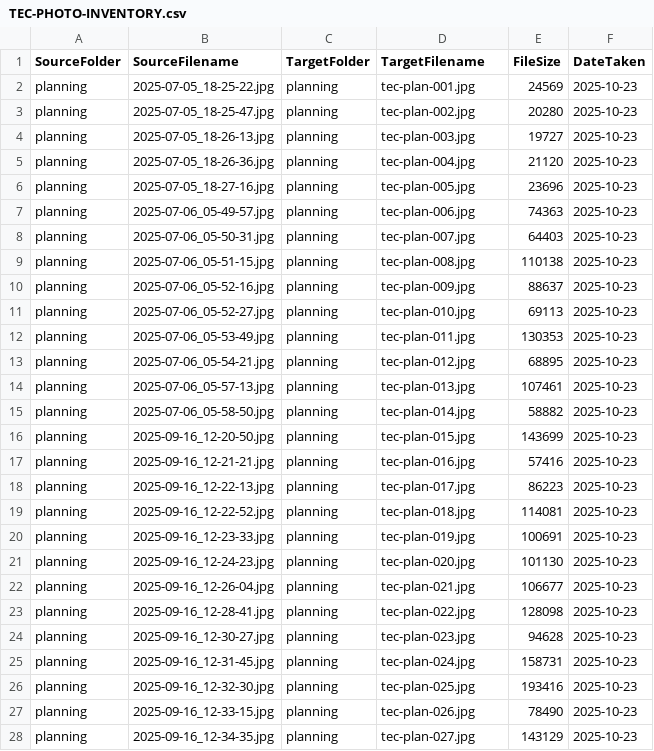
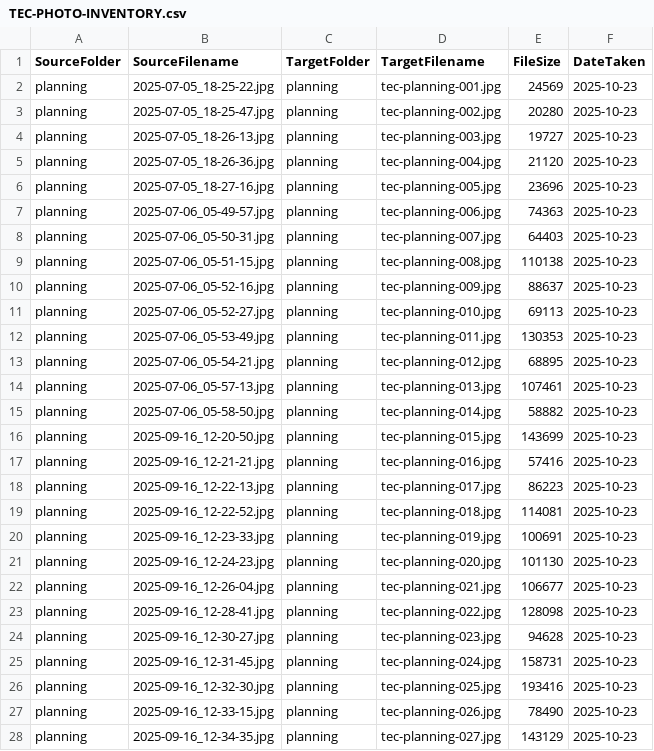
Before and after one commit to lcilliers/hobbies-modelling4comfort, a CSV file: projects-working/traditional-english-cottage/TEC-PHOTO-INVENTORY.csv, drawn as a sheet; only a part is shown; the diff covers the shown part only.

```diff
--- a/projects-working/traditional-english-cottage/TEC-PHOTO-INVENTORY.csv
+++ b/projects-working/traditional-english-cottage/TEC-PHOTO-INVENTORY.csv
@@ -1,28 +1,28 @@
 "SourceFolder","SourceFilename","TargetFolder","TargetFilename","FileSize","DateTaken"
-"planning","2025-07-05_18-25-22.jpg","planning","tec-plan-001.jpg","24569","2025-10-23"
-"planning","2025-07-05_18-25-47.jpg","planning","tec-plan-002.jpg","20280","2025-10-23"
-"planning","2025-07-05_18-26-13.jpg","planning","tec-plan-003.jpg","19727","2025-10-23"
-"planning","2025-07-05_18-26-36.jpg","planning","tec-plan-004.jpg","21120","2025-10-23"
-"planning","2025-07-05_18-27-16.jpg","planning","tec-plan-005.jpg","23696","2025-10-23"
-"planning","2025-07-06_05-49-57.jpg","planning","tec-plan-006.jpg","74363","2025-10-23"
-"planning","2025-07-06_05-50-31.jpg","planning","tec-plan-007.jpg","64403","2025-10-23"
-"planning","2025-07-06_05-51-15.jpg","planning","tec-plan-008.jpg","110138","2025-10-23"
-"planning","2025-07-06_05-52-16.jpg","planning","tec-plan-009.jpg","88637","2025-10-23"
-"planning","2025-07-06_05-52-27.jpg","planning","tec-plan-010.jpg","69113","2025-10-23"
-"planning","2025-07-06_05-53-49.jpg","planning","tec-plan-011.jpg","130353","2025-10-23"
-"planning","2025-07-06_05-54-21.jpg","planning","tec-plan-012.jpg","68895","2025-10-23"
-"planning","2025-07-06_05-57-13.jpg","planning","tec-plan-013.jpg","107461","2025-10-23"
-"planning","2025-07-06_05-58-50.jpg","planning","tec-plan-014.jpg","58882","2025-10-23"
-"planning","2025-09-16_12-20-50.jpg","planning","tec-plan-015.jpg","143699","2025-10-23"
-"planning","2025-09-16_12-21-21.jpg","planning","tec-plan-016.jpg","57416","2025-10-23"
-"planning","2025-09-16_12-22-13.jpg","planning","tec-plan-017.jpg","86223","2025-10-23"
-"planning","2025-09-16_12-22-52.jpg","planning","tec-plan-018.jpg","114081","2025-10-23"
-"planning","2025-09-16_12-23-33.jpg","planning","tec-plan-019.jpg","100691","2025-10-23"
-"planning","2025-09-16_12-24-23.jpg","planning","tec-plan-020.jpg","101130","2025-10-23"
-"planning","2025-09-16_12-26-04.jpg","planning","tec-plan-021.jpg","106677","2025-10-23"
-"planning","2025-09-16_12-28-41.jpg","planning","tec-plan-022.jpg","128098","2025-10-23"
-"planning","2025-09-16_12-30-27.jpg","planning","tec-plan-023.jpg","94628","2025-10-23"
-"planning","2025-09-16_12-31-45.jpg","planning","tec-plan-024.jpg","158731","2025-10-23"
-"planning","2025-09-16_12-32-30.jpg","planning","tec-plan-025.jpg","193416","2025-10-23"
-"planning","2025-09-16_12-33-15.jpg","planning","tec-plan-026.jpg","78490","2025-10-23"
-"planning","2025-09-16_12-34-35.jpg","planning","tec-plan-027.jpg","143129","2025-10-23"
+"planning","2025-07-05_18-25-22.jpg","planning","tec-planning-001.jpg","24569","2025-10-23"
+"planning","2025-07-05_18-25-47.jpg","planning","tec-planning-002.jpg","20280","2025-10-23"
+"planning","2025-07-05_18-26-13.jpg","planning","tec-planning-003.jpg","19727","2025-10-23"
+"planning","2025-07-05_18-26-36.jpg","planning","tec-planning-004.jpg","21120","2025-10-23"
+"planning","2025-07-05_18-27-16.jpg","planning","tec-planning-005.jpg","23696","2025-10-23"
+"planning","2025-07-06_05-49-57.jpg","planning","tec-planning-006.jpg","74363","2025-10-23"
+"planning","2025-07-06_05-50-31.jpg","planning","tec-planning-007.jpg","64403","2025-10-23"
+"planning","2025-07-06_05-51-15.jpg","planning","tec-planning-008.jpg","110138","2025-10-23"
+"planning","2025-07-06_05-52-16.jpg","planning","tec-planning-009.jpg","88637","2025-10-23"
+"planning","2025-07-06_05-52-27.jpg","planning","tec-planning-010.jpg","69113","2025-10-23"
+"planning","2025-07-06_05-53-49.jpg","planning","tec-planning-011.jpg","130353","2025-10-23"
+"planning","2025-07-06_05-54-21.jpg","planning","tec-planning-012.jpg","68895","2025-10-23"
+"planning","2025-07-06_05-57-13.jpg","planning","tec-planning-013.jpg","107461","2025-10-23"
+"planning","2025-07-06_05-58-50.jpg","planning","tec-planning-014.jpg","58882","2025-10-23"
+"planning","2025-09-16_12-20-50.jpg","planning","tec-planning-015.jpg","143699","2025-10-23"
+"planning","2025-09-16_12-21-21.jpg","planning","tec-planning-016.jpg","57416","2025-10-23"
+"planning","2025-09-16_12-22-13.jpg","planning","tec-planning-017.jpg","86223","2025-10-23"
+"planning","2025-09-16_12-22-52.jpg","planning","tec-planning-018.jpg","114081","2025-10-23"
+"planning","2025-09-16_12-23-33.jpg","planning","tec-planning-019.jpg","100691","2025-10-23"
+"planning","2025-09-16_12-24-23.jpg","planning","tec-planning-020.jpg","101130","2025-10-23"
+"planning","2025-09-16_12-26-04.jpg","planning","tec-planning-021.jpg","106677","2025-10-23"
+"planning","2025-09-16_12-28-41.jpg","planning","tec-planning-022.jpg","128098","2025-10-23"
+"planning","2025-09-16_12-30-27.jpg","planning","tec-planning-023.jpg","94628","2025-10-23"
+"planning","2025-09-16_12-31-45.jpg","planning","tec-planning-024.jpg","158731","2025-10-23"
+"planning","2025-09-16_12-32-30.jpg","planning","tec-planning-025.jpg","193416","2025-10-23"
+"planning","2025-09-16_12-33-15.jpg","planning","tec-planning-026.jpg","78490","2025-10-23"
+"planning","2025-09-16_12-34-35.jpg","planning","tec-planning-027.jpg","143129","2025-10-23"
```
Also changed, not shown: 59 edited cells elsewhere in this file, 9 other files.
